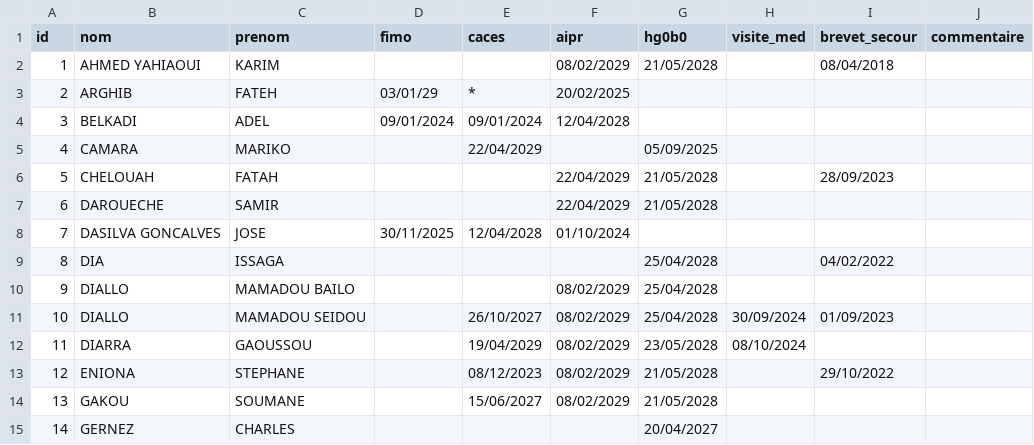
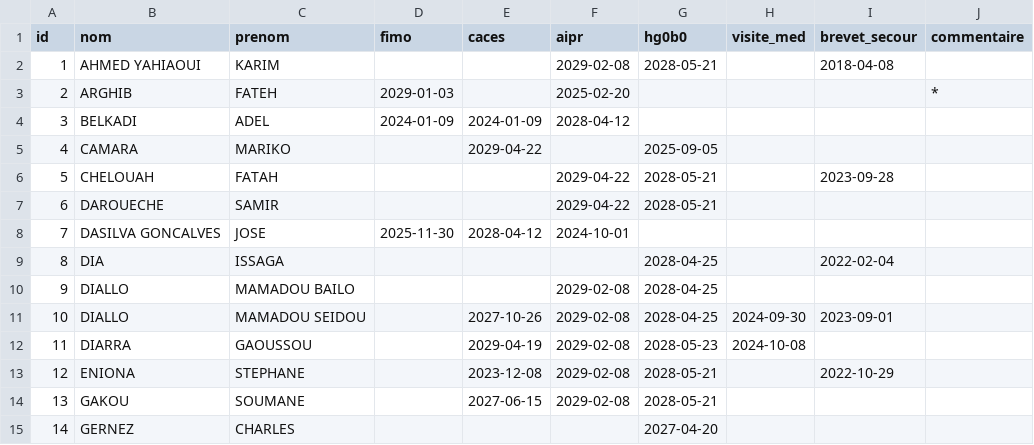
Before and after one commit to GostoCoder/Alerte_Colaborateur, a CSV file: consommable/best.csv, drawn as a sheet; only a part is shown; the diff covers the shown part only.

Commit message:
Changes to be committed: 	modified:   app.pyw 	modified:   consommable/best.csv 	modified:   consommable/seed_best_to_db.py 	modified:   database_management_1.db 	modified:   inspection_notifications_1.py 	modified:   inspection_notifications_2.py 	modified:   templates/index_2.html

```diff
--- a/consommable/best.csv
+++ b/consommable/best.csv
@@ -1,15 +1,15 @@
 id,nom,prenom,fimo,caces,aipr,hg0b0,visite_med,brevet_secour,commentaire
-1,AHMED YAHIAOUI,KARIM,,,08/02/2029,21/05/2028,,08/04/2018,
-2,ARGHIB,FATEH,03/01/29,*,20/02/2025,,,,
-3,BELKADI,ADEL,09/01/2024,09/01/2024,12/04/2028,,,,,,
-4,CAMARA,MARIKO,,22/04/2029,,05/09/2025,,,
-5,CHELOUAH,FATAH,,,22/04/2029,21/05/2028,,28/09/2023,
-6,DAROUECHE,SAMIR,,,22/04/2029,21/05/2028,,,
-7,DASILVA GONCALVES,JOSE,30/11/2025,12/04/2028,01/10/2024,,,
-8,DIA,ISSAGA,,,,25/04/2028,,04/02/2022,
-9,DIALLO,MAMADOU BAILO,,,08/02/2029,25/04/2028,,,
-10,DIALLO,MAMADOU SEIDOU,,26/10/2027,08/02/2029,25/04/2028,30/09/2024,01/09/2023,
-11,DIARRA,GAOUSSOU,,19/04/2029,08/02/2029,23/05/2028,08/10/2024,,
-12,ENIONA,STEPHANE,,08/12/2023,08/02/2029,21/05/2028,,29/10/2022,
-13,GAKOU,SOUMANE,,15/06/2027,08/02/2029,21/05/2028,,,
-14,GERNEZ,CHARLES,,,,20/04/2027,,,,,
+1,AHMED YAHIAOUI,KARIM,,,2029-02-08,2028-05-21,,2018-04-08,
+2,ARGHIB,FATEH,2029-01-03,,2025-02-20,,,,*
+3,BELKADI,ADEL,2024-01-09,2024-01-09,2028-04-12,,,,
+4,CAMARA,MARIKO,,2029-04-22,,2025-09-05,,,
+5,CHELOUAH,FATAH,,,2029-04-22,2028-05-21,,2023-09-28,
+6,DAROUECHE,SAMIR,,,2029-04-22,2028-05-21,,,
+7,DASILVA GONCALVES,JOSE,2025-11-30,2028-04-12,2024-10-01,,,
+8,DIA,ISSAGA,,,,2028-04-25,,2022-02-04,
+9,DIALLO,MAMADOU BAILO,,,2029-02-08,2028-04-25,,,
+10,DIALLO,MAMADOU SEIDOU,,2027-10-26,2029-02-08,2028-04-25,2024-09-30,2023-09-01,
+11,DIARRA,GAOUSSOU,,2029-04-19,2029-02-08,2028-05-23,2024-10-08,,
+12,ENIONA,STEPHANE,,2023-12-08,2029-02-08,2028-05-21,,2022-10-29,
+13,GAKOU,SOUMANE,,2027-06-15,2029-02-08,2028-05-21,,,
+14,GERNEZ,CHARLES,,,,2027-04-20,,,,
```
Also changed, not shown: 51 edited cells elsewhere in this file, 6 other files.
